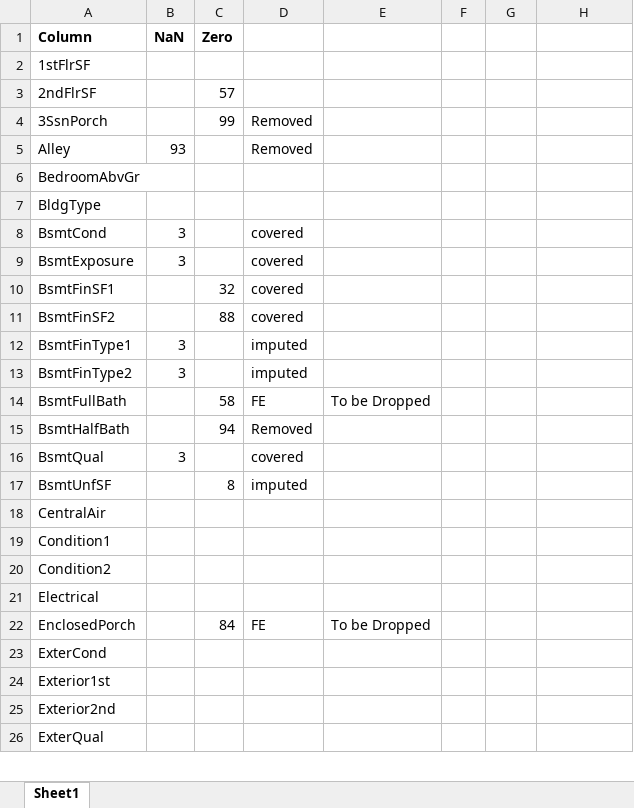
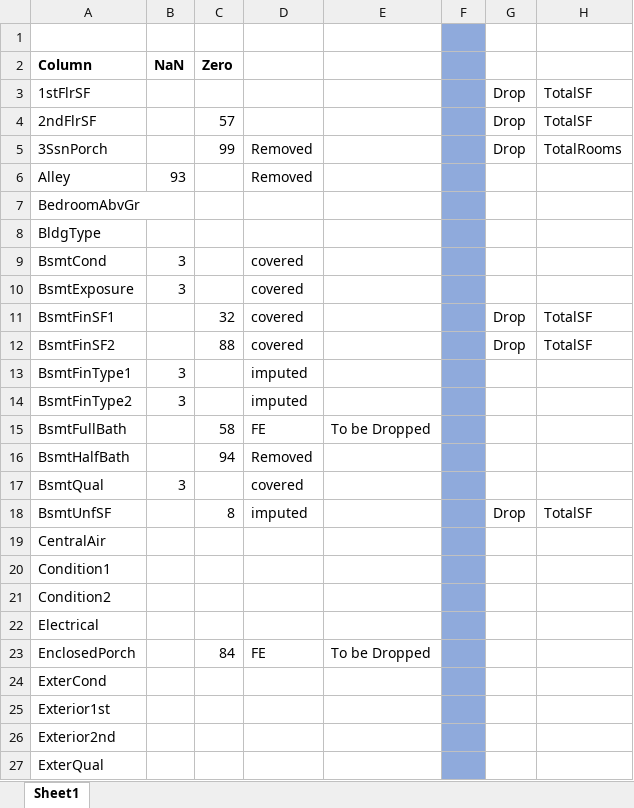
Before and after one commit to harimindi/Ames-Housing-Data, an Excel workbook: Ames_MissingData.xlsx, sheet Sheet1, drawn as a sheet; only a part is shown; values as stored, in another font and other column widths than the file's, no borders; addresses are those after the commit; the diff covers the shown part only; the diff names each change by its address in the sheet, - before the commit and + after, or states it on an @@ line.

Commit message:
Add files via upload

```diff
--- a/Ames_MissingData.xlsx (sheet Sheet1)
+++ b/Ames_MissingData.xlsx (sheet Sheet1)
+row 1: (empty)
-F2:F27 fill: none
+F2:F27 fill: #8FAADC
-G3:G5: (empty)
+G3:G5: Drop
-H3:H4: (empty)
+H3:H4: TotalSF
-H5: (empty)
+H5: TotalRooms
-G11:G12: (empty)
+G11:G12: Drop
-H11:H12: (empty)
+H11:H12: TotalSF
-G18: (empty)
+G18: Drop
-H18: (empty)
+H18: TotalSF
```
Also changed, not shown: 4 edited cells and cell formats elsewhere in this sheet.
